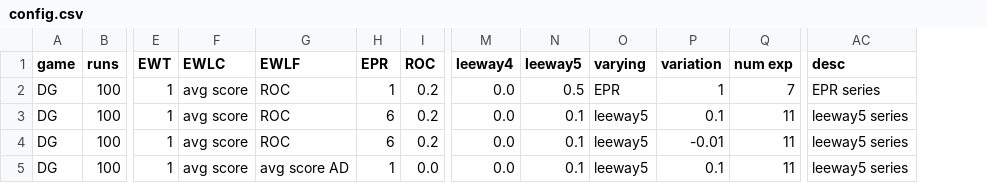
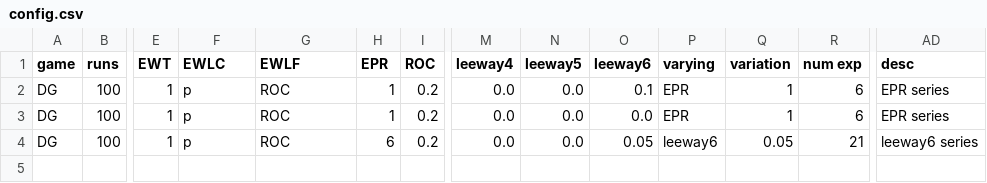
Before and after one commit to EvanORiordan/evoUG2, a CSV file: config.csv, drawn as a sheet; only a part is shown, gaps mark what is left out; removed rows and columns are numbered as before the commit, all else as after; rows hold the shown columns only; the diff names each change by its address in the sheet, - before the commit and + after, or states it on an @@ line.

Commit message:
add leeway6

```diff
--- a/config.csv
+++ b/config.csv
+column O (leeway6), rows 2-4: 0.1 | 0.0 | 0.05
-F2:F4 (EWLC): avg score
+F2:F4 (EWLC): p
-N2 (leeway5): 0.5
+N2 (leeway5): 0.0
-R2 (num exp): 7
+R2 (num exp): 6
-H3 (EPR): 6
+H3 (EPR): 1
-N3:N4 (leeway5): 0.1
+N3:N4 (leeway5): 0.0
-P3 (varying): leeway5
+P3 (varying): EPR
-Q3 (variation): 0.1
+Q3 (variation): 1
-R3 (num exp): 11
+R3 (num exp): 6
-AD3 (desc): leeway5 series
+AD3 (desc): EPR series
-P4 (varying): leeway5
+P4 (varying): leeway6
-Q4 (variation): -0.01
+Q4 (variation): 0.05
-R4 (num exp): 11
+R4 (num exp): 21
-AD4 (desc): leeway5 series
+AD4 (desc): leeway6 series
-row 5: DG | 100 | 1 | avg score | avg score AD | 1 | 0.0 | 0.0 | 0.1 | leeway5 | 0.1 | 11 | leeway5 series
```
Also changed, not shown: 2 other files.
